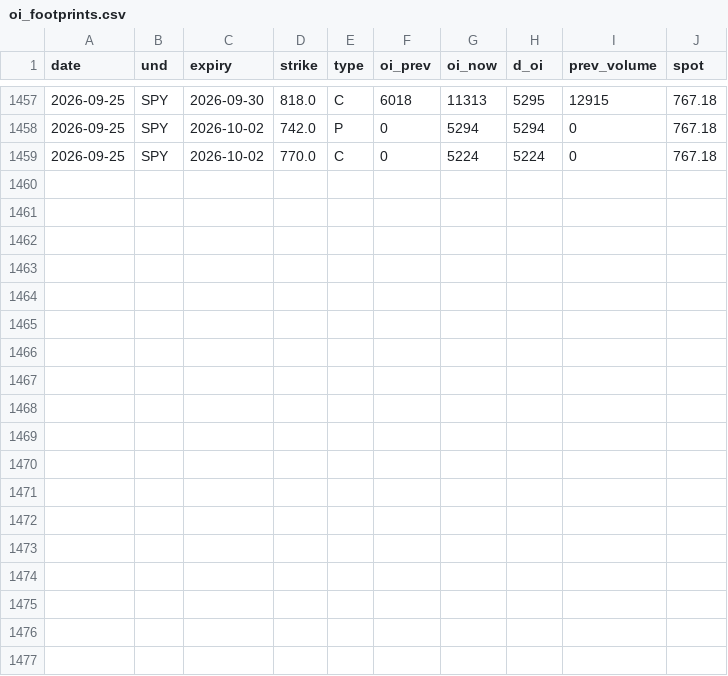
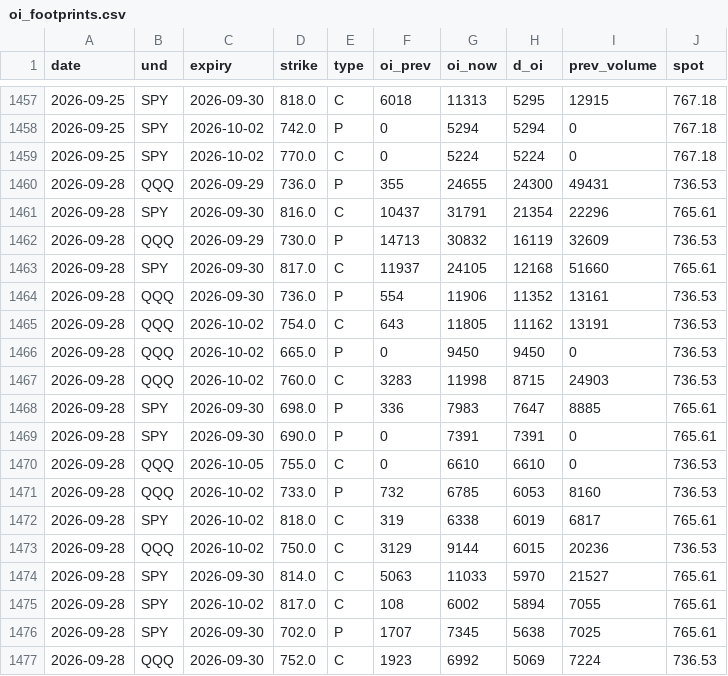
Before and after one commit to Krysson/CapitalMarketsMacro, a CSV file: history/oi_footprints.csv, drawn as a sheet; only a part is shown, gaps mark what is left out; the diff names each change by its address in the sheet, - before the commit and + after, or states it on an @@ line.

```diff
--- a/history/oi_footprints.csv
+++ b/history/oi_footprints.csv
+row 1460: 2026-09-28 | QQQ | 2026-09-29 | 736.0 | P | 355 | 24655 | 24300 | 49431 | 736.53
+row 1461: 2026-09-28 | SPY | 2026-09-30 | 816.0 | C | 10437 | 31791 | 21354 | 22296 | 765.61
+row 1462: 2026-09-28 | QQQ | 2026-09-29 | 730.0 | P | 14713 | 30832 | 16119 | 32609 | 736.53
+row 1463: 2026-09-28 | SPY | 2026-09-30 | 817.0 | C | 11937 | 24105 | 12168 | 51660 | 765.61
+row 1464: 2026-09-28 | QQQ | 2026-09-30 | 736.0 | P | 554 | 11906 | 11352 | 13161 | 736.53
+row 1465: 2026-09-28 | QQQ | 2026-10-02 | 754.0 | C | 643 | 11805 | 11162 | 13191 | 736.53
+row 1466: 2026-09-28 | QQQ | 2026-10-02 | 665.0 | P | 0 | 9450 | 9450 | 0 | 736.53
+row 1467: 2026-09-28 | QQQ | 2026-10-02 | 760.0 | C | 3283 | 11998 | 8715 | 24903 | 736.53
+row 1468: 2026-09-28 | SPY | 2026-09-30 | 698.0 | P | 336 | 7983 | 7647 | 8885 | 765.61
+row 1469: 2026-09-28 | SPY | 2026-09-30 | 690.0 | P | 0 | 7391 | 7391 | 0 | 765.61
+row 1470: 2026-09-28 | QQQ | 2026-10-05 | 755.0 | C | 0 | 6610 | 6610 | 0 | 736.53
+row 1471: 2026-09-28 | QQQ | 2026-10-02 | 733.0 | P | 732 | 6785 | 6053 | 8160 | 736.53
+row 1472: 2026-09-28 | SPY | 2026-10-02 | 818.0 | C | 319 | 6338 | 6019 | 6817 | 765.61
+row 1473: 2026-09-28 | QQQ | 2026-10-02 | 750.0 | C | 3129 | 9144 | 6015 | 20236 | 736.53
+row 1474: 2026-09-28 | SPY | 2026-09-30 | 814.0 | C | 5063 | 11033 | 5970 | 21527 | 765.61
+row 1475: 2026-09-28 | SPY | 2026-10-02 | 817.0 | C | 108 | 6002 | 5894 | 7055 | 765.61
+row 1476: 2026-09-28 | SPY | 2026-09-30 | 702.0 | P | 1707 | 7345 | 5638 | 7025 | 765.61
+row 1477: 2026-09-28 | QQQ | 2026-09-30 | 752.0 | C | 1923 | 6992 | 5069 | 7224 | 736.53
```
Also changed, not shown: history/breadth.csv, history/flows.csv, 2 other files.
